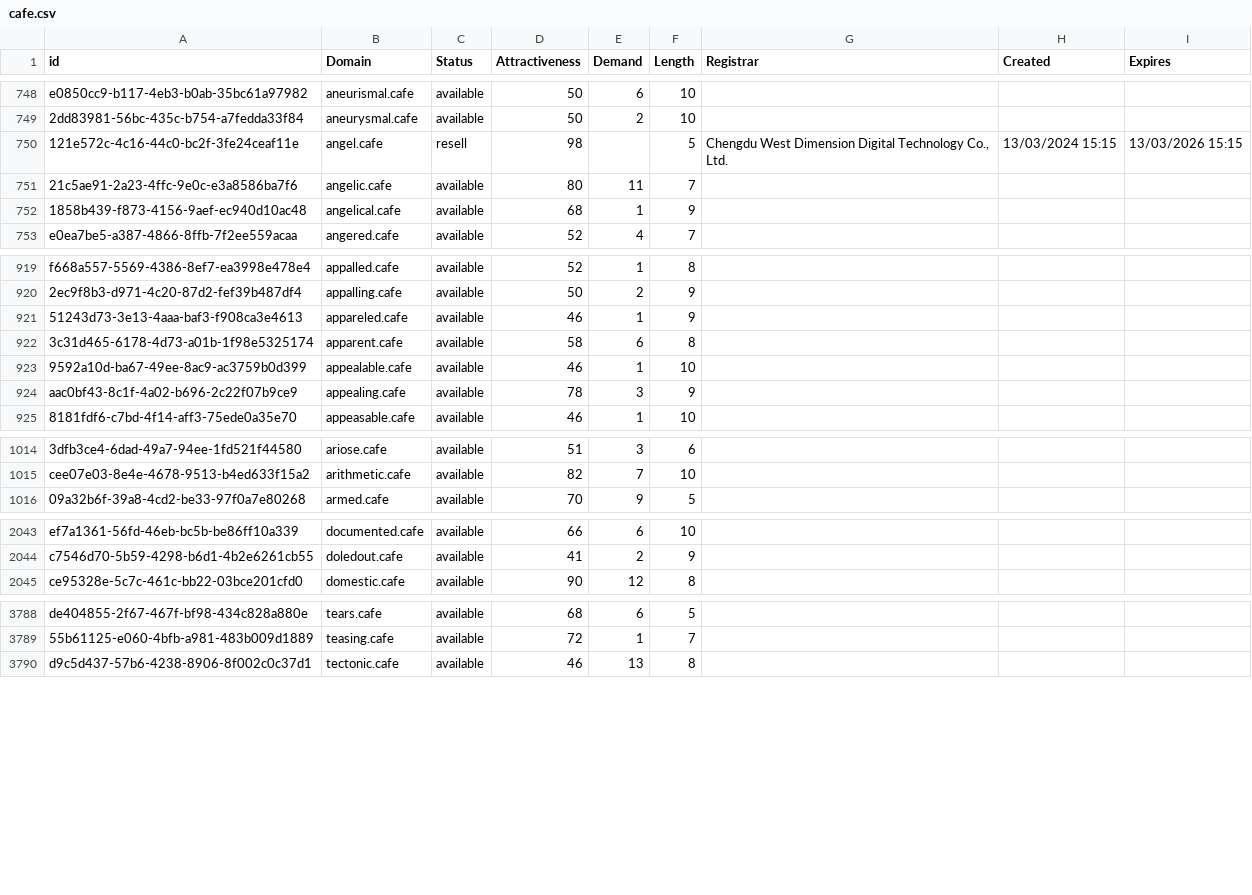
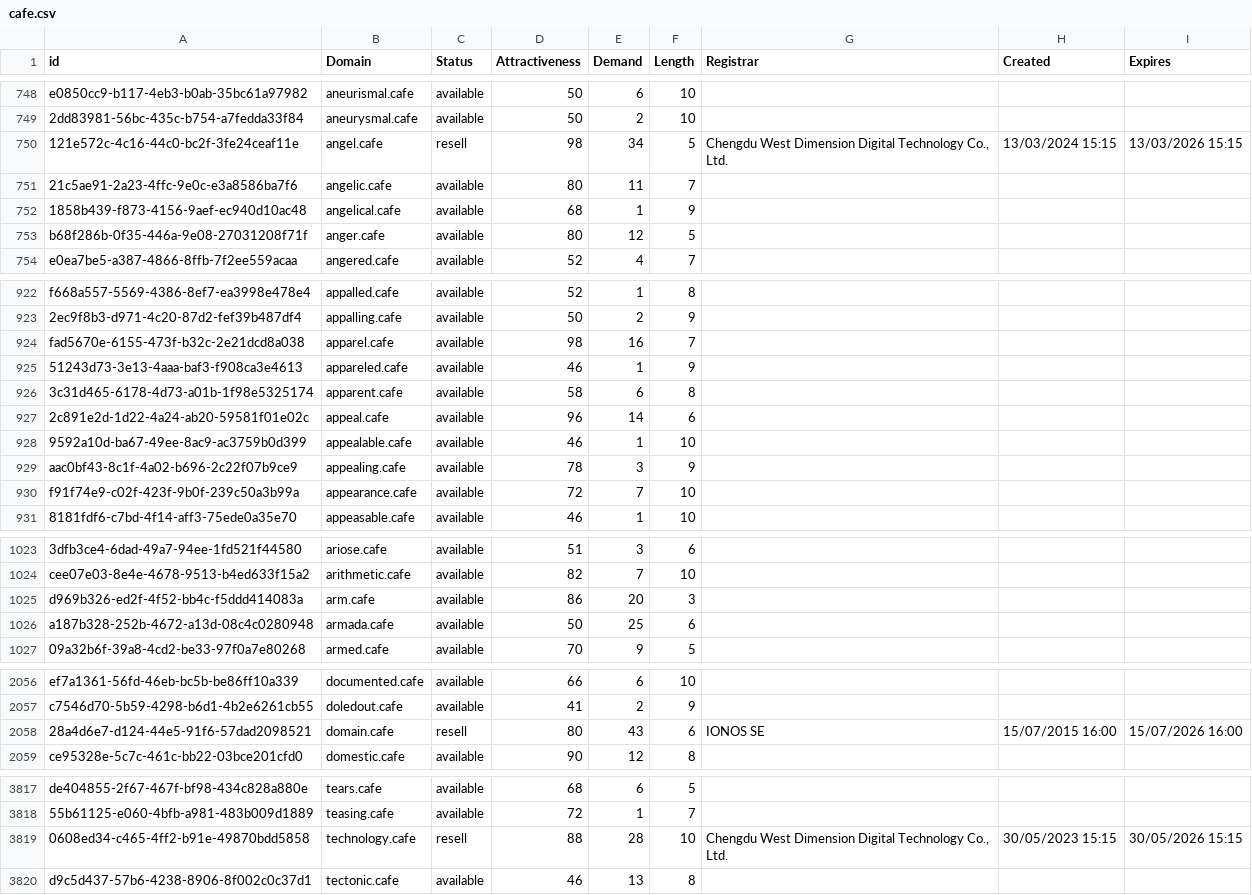
Before and after one commit to UniqueDomains/cafe-oneword-domains, a CSV file: cafe.csv, drawn as a sheet; only a part is shown, gaps mark what is left out; the diff covers the shown part only; the diff names each change by its address in the sheet, - before the commit and + after, or states it on an @@ line.

Commit message:
Domains update

```diff
--- a/cafe.csv
+++ b/cafe.csv
-E750 (Demand): (empty)
+E750 (Demand): 34
+row 753: b68f286b-0f35-446a-9e08-27031208f71f | anger.cafe | available | 80 | 12 | 5
+row 924: fad5670e-6155-473f-b32c-2e21dcd8a038 | apparel.cafe | available | 98 | 16 | 7
+row 927: 2c891e2d-1d22-4a24-ab20-59581f01e02c | appeal.cafe | available | 96 | 14 | 6
+row 930: f91f74e9-c02f-423f-9b0f-239c50a3b99a | appearance.cafe | available | 72 | 7 | 10
+row 1025: d969b326-ed2f-4f52-bb4c-f5ddd414083a | arm.cafe | available | 86 | 20 | 3
+row 1026: a187b328-252b-4672-a13d-08c4c0280948 | armada.cafe | available | 50 | 25 | 6
+row 2058: 28a4d6e7-d124-44e5-91f6-57dad2098521 | domain.cafe | resell | 80 | 43 | 6 | IONOS SE | 15/07/2015 16:00 | 15/07/2026 16:00
+row 3819: 0608ed34-c465-4ff2-b91e-49870bdd5858 | technology.cafe | resell | 88 | 28 | 10 | Chengdu West Dimension Digital Technology Co., Ltd. | 30/05/2023 15:15 | 30/05/2026 15:15
```
Also changed, not shown: 22 added rows and 4 edited cells elsewhere in this file, 2 other files.
